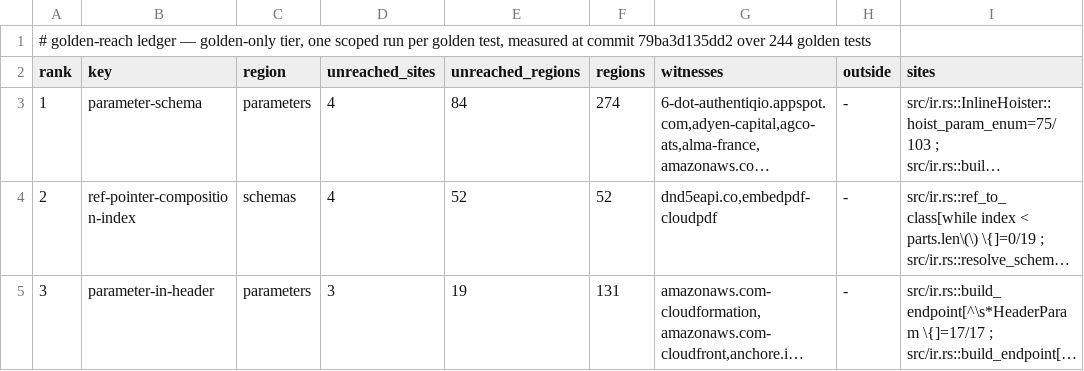
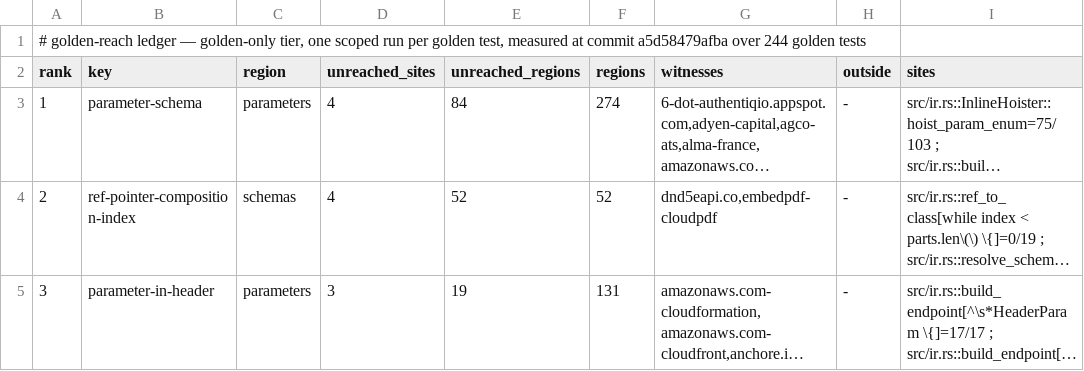
Before and after one commit to nickderobertis/crozier, a TSV file: docs/openapi-surface/golden-reach.tsv, drawn as a sheet; only a part is shown; long unchanged cells end in …; the diff names each change by its address in the sheet, - before the commit and + after, or states it on an @@ line.

```diff
--- a/docs/openapi-surface/golden-reach.tsv
+++ b/docs/openapi-surface/golden-reach.tsv
-A1 (rank): …at commit 79ba3d135dd2 over 244…
+A1 (rank): …at commit a5d58479afba over 244…
```
Also changed, not shown: 5 other files.
